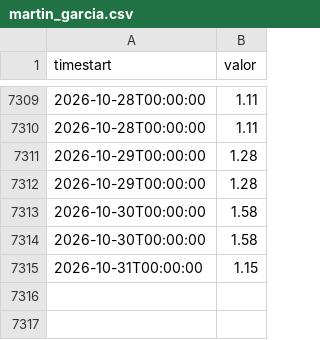
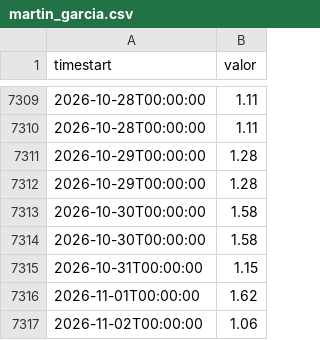
Before and after one commit to ytodojunto/INA_captura_delta_2, a CSV file: data/series/martin_garcia.csv, drawn as a sheet; only a part is shown, gaps mark what is left out; the diff names each change by its address in the sheet, - before the commit and + after, or states it on an @@ line.

```diff
--- a/data/series/martin_garcia.csv
+++ b/data/series/martin_garcia.csv
+row 7316: 2026-11-01T00:00:00 | 1.62
+row 7317: 2026-11-02T00:00:00 | 1.06
```
Also changed, not shown: data/series/campana.csv, data/series/ibicuy.csv, 20 other files.
